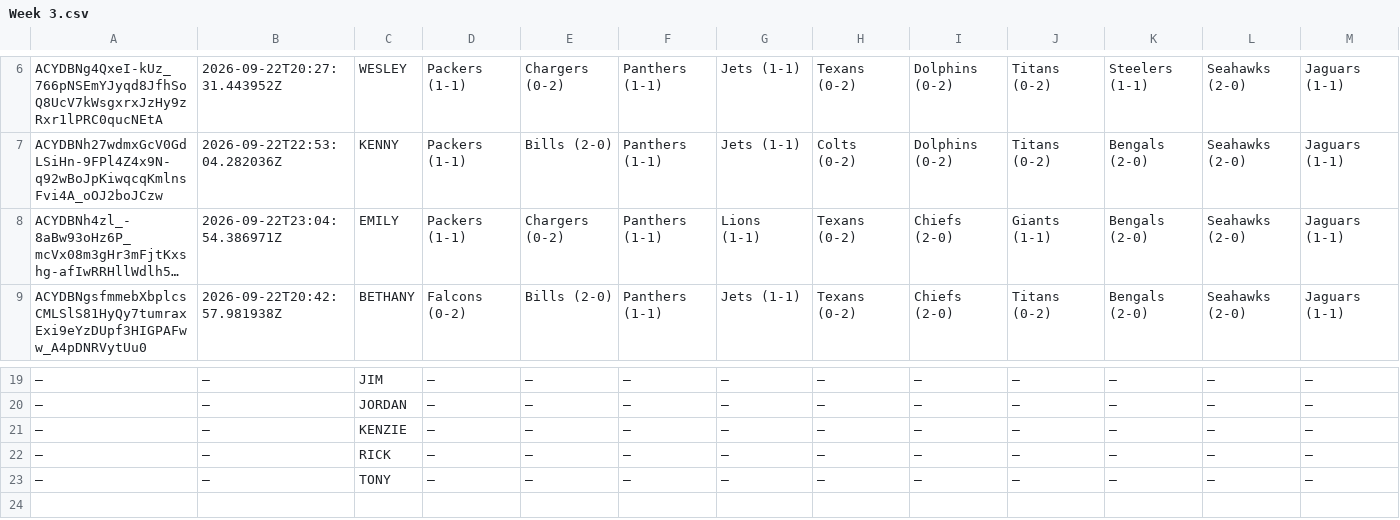
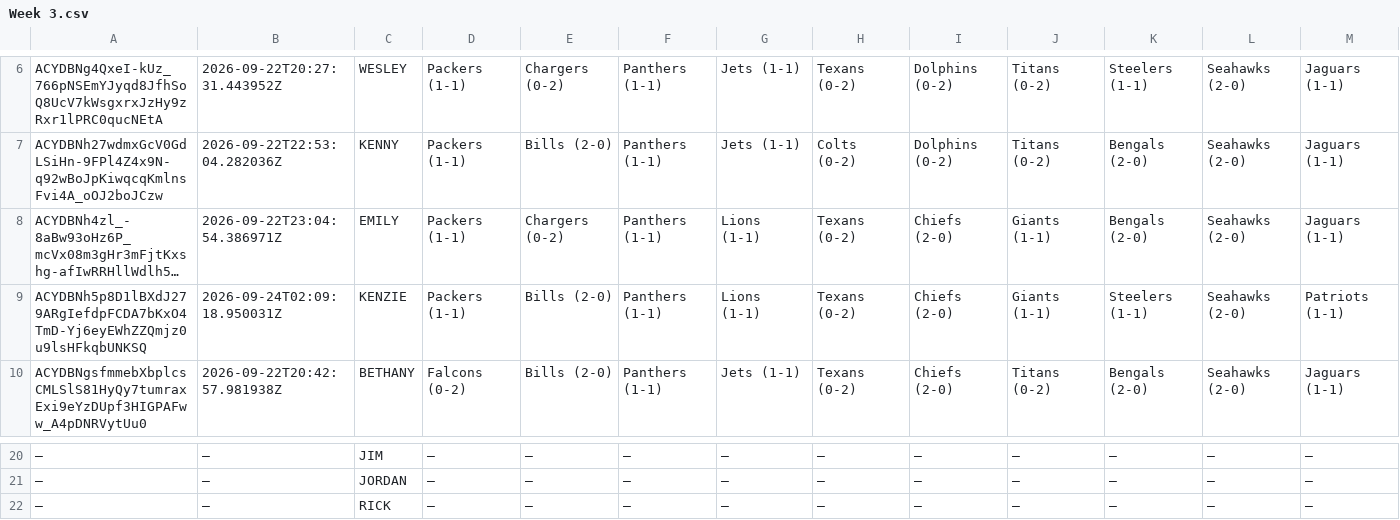
Before and after one commit to JDGehrke/Football_Pool, a CSV file: 2026/Week 3.csv, drawn as a sheet; only a part is shown, gaps mark what is left out; the shorter side is filled out with more unchanged rows; long unchanged cells end in …; removed rows and columns are numbered as before the commit, all else as after; rows hold the shown columns only; the diff names each change by its address in the sheet, - before the commit and + after, or states it on an @@ line.

Commit message:
Auto-update NFL pool data

```diff
--- a/2026/Week 3.csv
+++ b/2026/Week 3.csv
+row 9: ACYDBNh5p8D1lBXdJ279ARgIefdpFCDA7bKxO4TmD-Yj6eyEWhZZQmjz0u9lsHFkqbUNKSQ | 2026-09-24T02:09:18.950031Z | KENZIE | Packers (1-1) | Bills (2-0) | Panthers (1-1) | Lions (1-1) | Texans (0-2) | Chiefs (2-0) | Giants (1-1) | Steelers (1-1) | Seahawks (2-0) | Patriots (1-1)
-row 21: — | — | KENZIE | — | — | — | — | — | — | — | — | — | —
```
Also changed, not shown: 1 other file.
